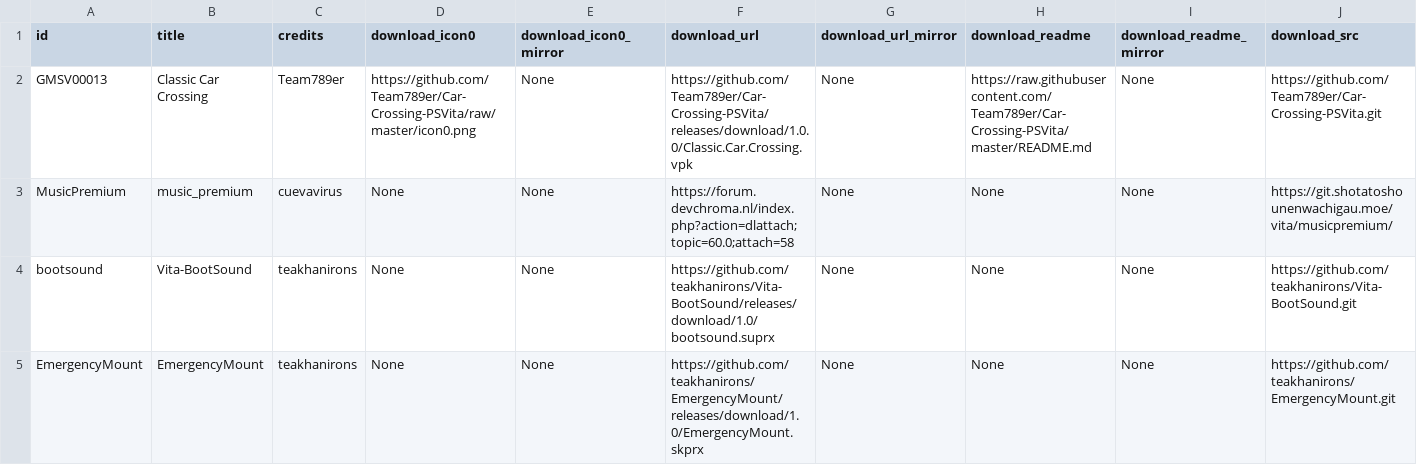
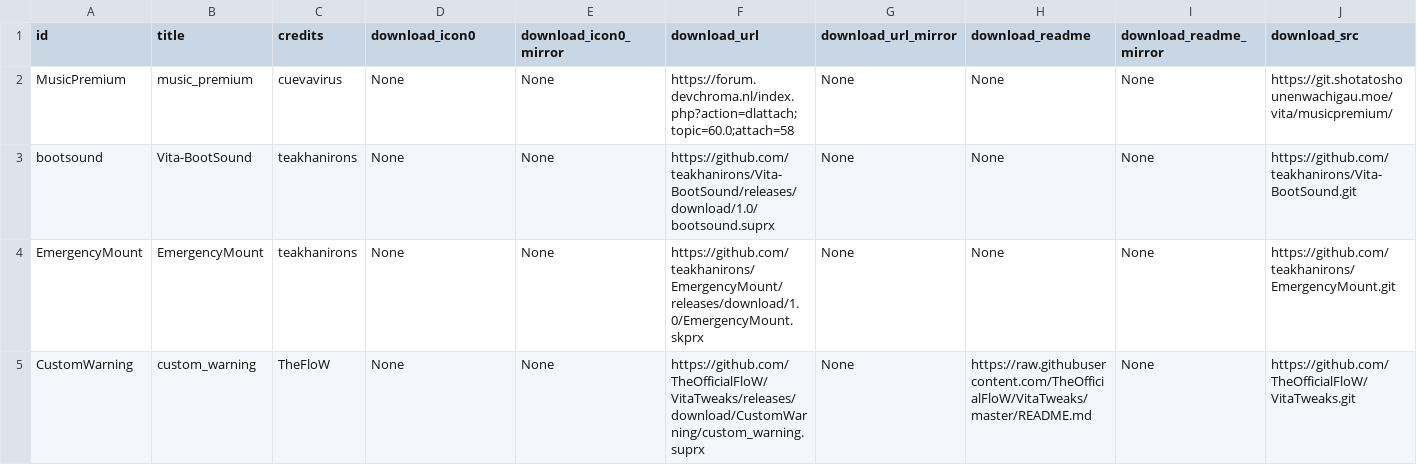
Before and after one commit to LiEnby/cbps-db, a CSV file: cbpsdb.csv, drawn as a sheet; only a part is shown; the shorter side is filled out with more unchanged rows; rows hold the shown columns only; the diff names each change by its address in the sheet, - before the commit and + after, or states it on an @@ line.

Commit message:
Should probably check this first .

```diff
--- a/cbpsdb.csv
+++ b/cbpsdb.csv
-row 2: GMSV00013 | Classic Car Crossing | Team789er | https://github.com/Team789er/Car-Crossing-PSVita/raw/master/icon0.png | None | https://github.com/Team789er/Car-Crossing-PSVita/releases/download/1.0.0/Classic.Car.Crossing.vpk | None | https://raw.githubusercontent.com/Team789er/Car-Crossing-PSVita/master/README.md | None | https://github.com/Team789er/Car-Crossing-PSVita.git
```
